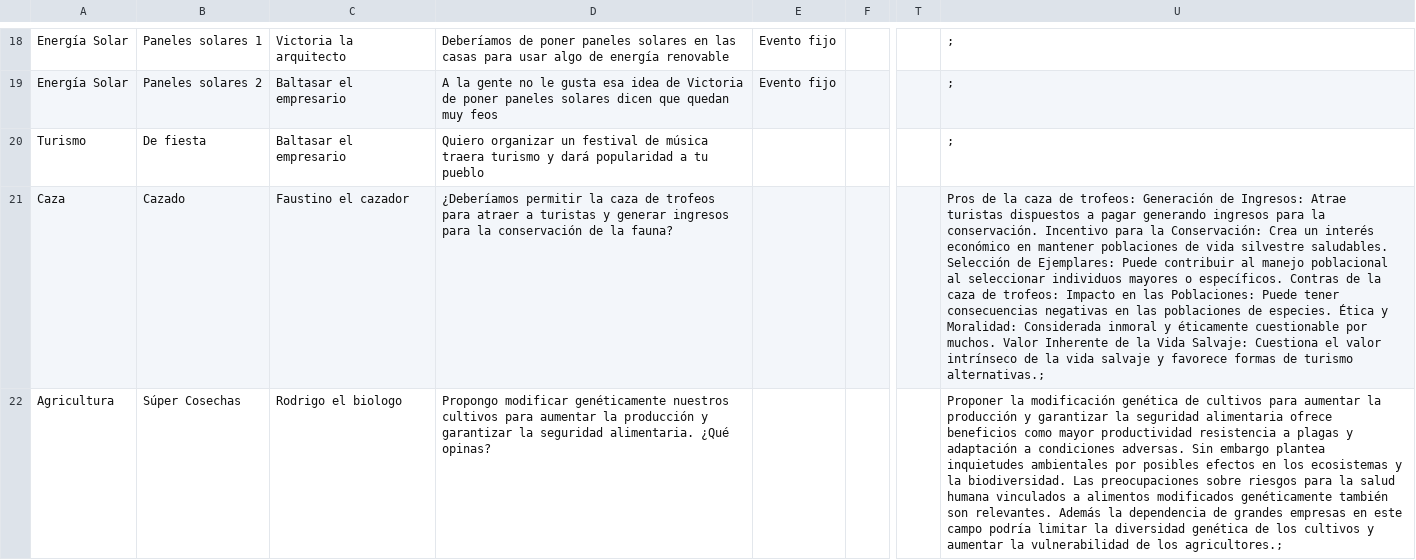
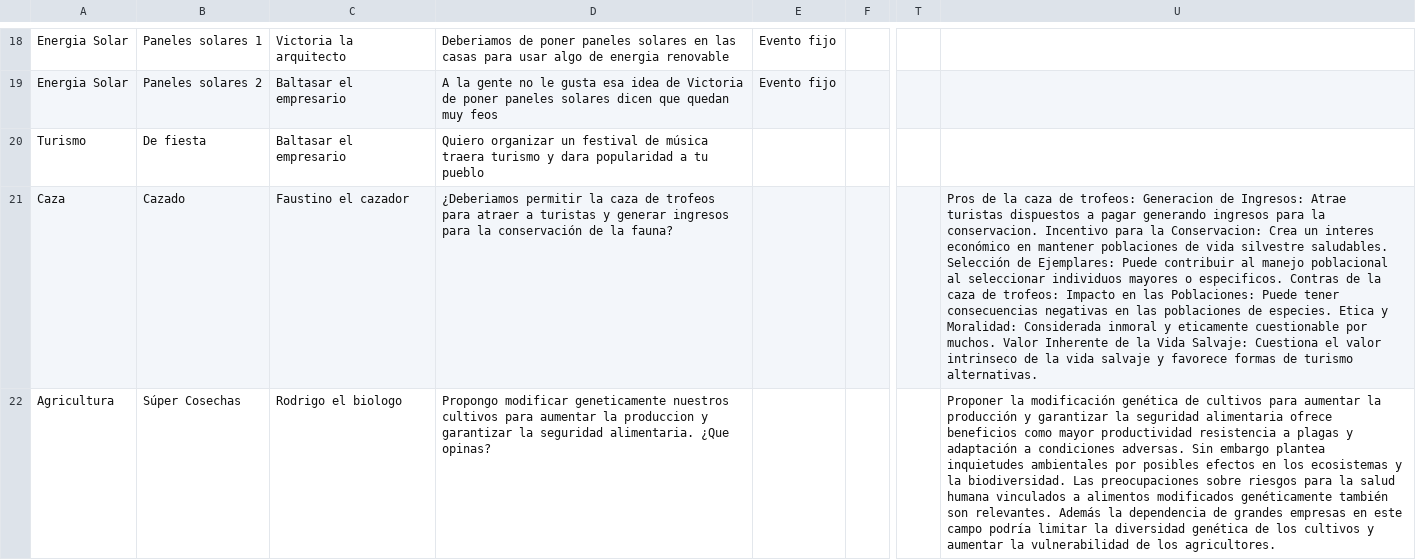
Before and after one commit to damart24/USABILIDAD, a CSV file: My project/Assets/CSV/niveles-cartas.csv, drawn as a sheet; only a part is shown, gaps mark what is left out; the diff covers the shown part only; the diff names each change by its address in the sheet, - before the commit and + after, or states it on an @@ line.

Commit message:
Ya funcionan bien las cartas y añadido diccionario para los sprites

```diff
--- a/My project/Assets/CSV/niveles-cartas.csv
+++ b/My project/Assets/CSV/niveles-cartas.csv
-A18:A19: Energía Solar
+A18:A19: Energia Solar
-D18: Deberíamos de poner paneles solares en las casas para usar algo de energía renovable
+D18: Deberiamos de poner paneles solares en las casas para usar algo de energia renovable
-U18:U20: ;
+U18:U20: (empty)
-D20: …turismo y dará popularidad a…
+D20: …turismo y dara popularidad a…
-D21: ¿Deberíamos permitir la…
+D21: ¿Deberiamos permitir la…
-U21: …de trofeos: Generación de Ingresos: Atrae turistas dispuestos a pagar generando ingresos para la conservación. Incentivo para la Conservación: Crea un interés económico en mantener poblaciones de vida silvestre saludables. Selección de Ejemplares: Puede contribuir al manejo poblacional al seleccionar individuos mayores o específicos. Contras de la caza de trofeos: Impacto en las Poblaciones: Puede tener consecuencias negativas en las poblaciones de especies. Ética y Moralidad: Considerada inmoral y éticamente cuestionable por muchos. Valor Inherente de la Vida Salvaje: Cuestiona el valor intrínseco de la vida salvaje y favorece formas de turismo alternativas.;
+U21: …de trofeos: Generacion de Ingresos: Atrae turistas dispuestos a pagar generando ingresos para la conservacion. Incentivo para la Conservacion: Crea un interes económico en mantener poblaciones de vida silvestre saludables. Selección de Ejemplares: Puede contribuir al manejo poblacional al seleccionar individuos mayores o especificos. Contras de la caza de trofeos: Impacto en las Poblaciones: Puede tener consecuencias negativas en las poblaciones de especies. Etica y Moralidad: Considerada inmoral y eticamente cuestionable por muchos. Valor Inherente de la Vida Salvaje: Cuestiona el valor intrinseco de la vida salvaje y favorece formas de turismo alternativas.
-D22: Propongo modificar genéticamente nuestros cultivos para aumentar la producción y garantizar la seguridad alimentaria. ¿Qué opinas?
+D22: Propongo modificar geneticamente nuestros cultivos para aumentar la produccion y garantizar la seguridad alimentaria. ¿Que opinas?
-U22: …de los agricultores.;
+U22: …de los agricultores.
```
Also changed, not shown: 65 edited cells elsewhere in this file, 4 other files.
